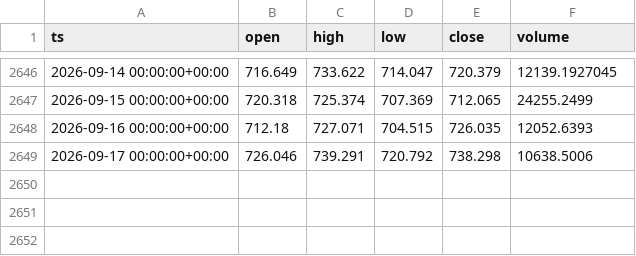
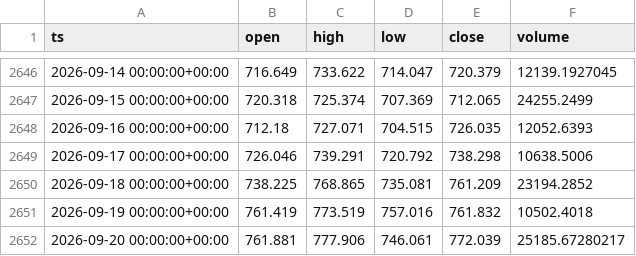
Before and after one commit to eskodok/quant-engine, a CSV file: data/crypto_spot__BNB-USDT__1d.csv, drawn as a sheet; only a part is shown, gaps mark what is left out.

```diff
--- a/data/crypto_spot__BNB-USDT__1d.csv
+++ b/data/crypto_spot__BNB-USDT__1d.csv
@@ -2649 +2649,4 @@ ts,open,high,low,close,volume
 2026-09-17 00:00:00+00:00,726.046,739.291,720.792,738.298,10638.5006
+2026-09-18 00:00:00+00:00,738.225,768.865,735.081,761.209,23194.2852
+2026-09-19 00:00:00+00:00,761.419,773.519,757.016,761.832,10502.4018
+2026-09-20 00:00:00+00:00,761.881,777.906,746.061,772.039,25185.67280217
```
Also changed, not shown: data/crypto_spot__BTC-USDT__1d.csv, data/crypto_spot__ETH-USDT__1d.csv, 47 other files.
